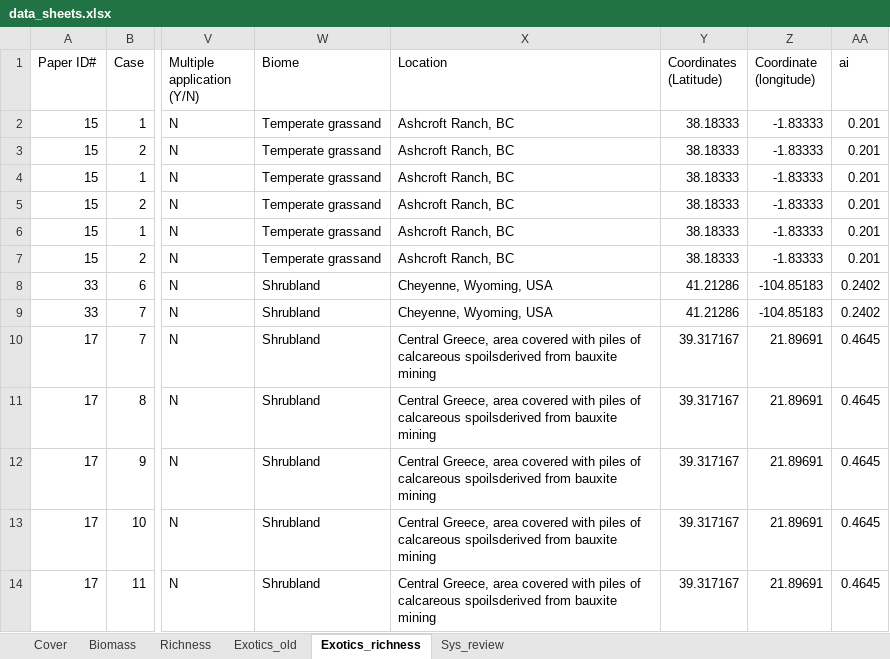
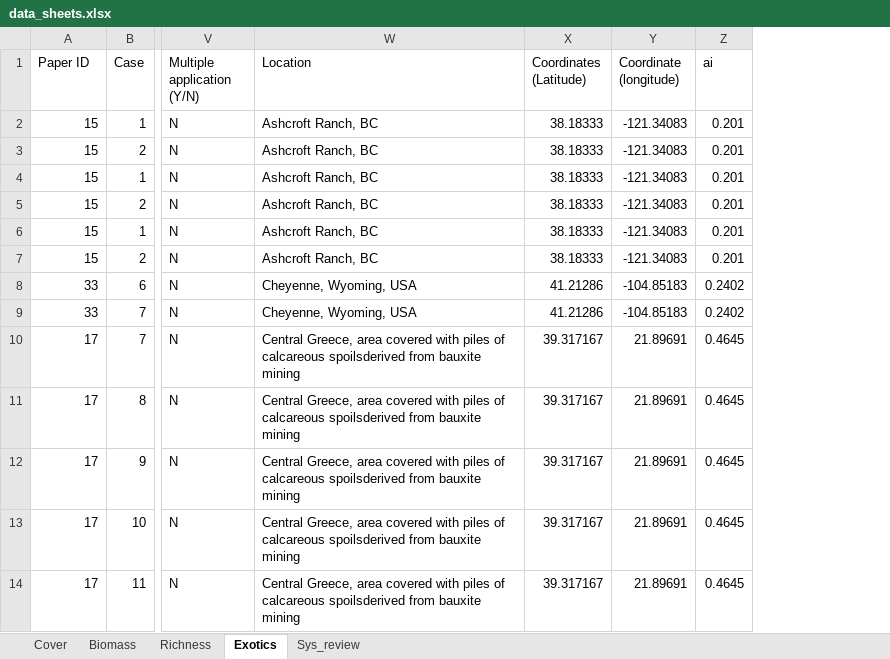
Before and after one commit to ploughel/Grassland-restoration-with-biosolids, an Excel workbook: data_sheets.xlsx, sheet Exotics, drawn as a sheet; only a part is shown, gaps mark what is left out; values as stored, in another font and other column widths than the file's, no borders; removed rows and columns are numbered as before the commit, all else as after; the diff names each change by its address in the sheet, - before the commit and + after, or states it on an @@ line.

Commit message:
Update data_sheets.xlsx

```diff
--- a/data_sheets.xlsx (sheet Exotics)
+++ b/data_sheets.xlsx (sheet Exotics)
-sheet tab: Exotics_richness
+sheet tab: Exotics
-sheet tab: Exotics_old
-column W (Biome), rows 2-14: Temperate grassand | Temperate grassand | Temperate grassand | Temperate grassand | Temperate grassand | Temperate grassand | Shrubland | Shrubland | Shrubland | Shrubland | Shrubland | Shrubland | Shrubland
-A1: Paper ID#
+A1: Paper ID
-Y2:Y7 (Coordinate (longitude)): -1.83333
+Y2:Y7 (Coordinate (longitude)): -121.34083
```
Also changed, not shown: sheet Richness, sheet Cover, sheet Biomass.
